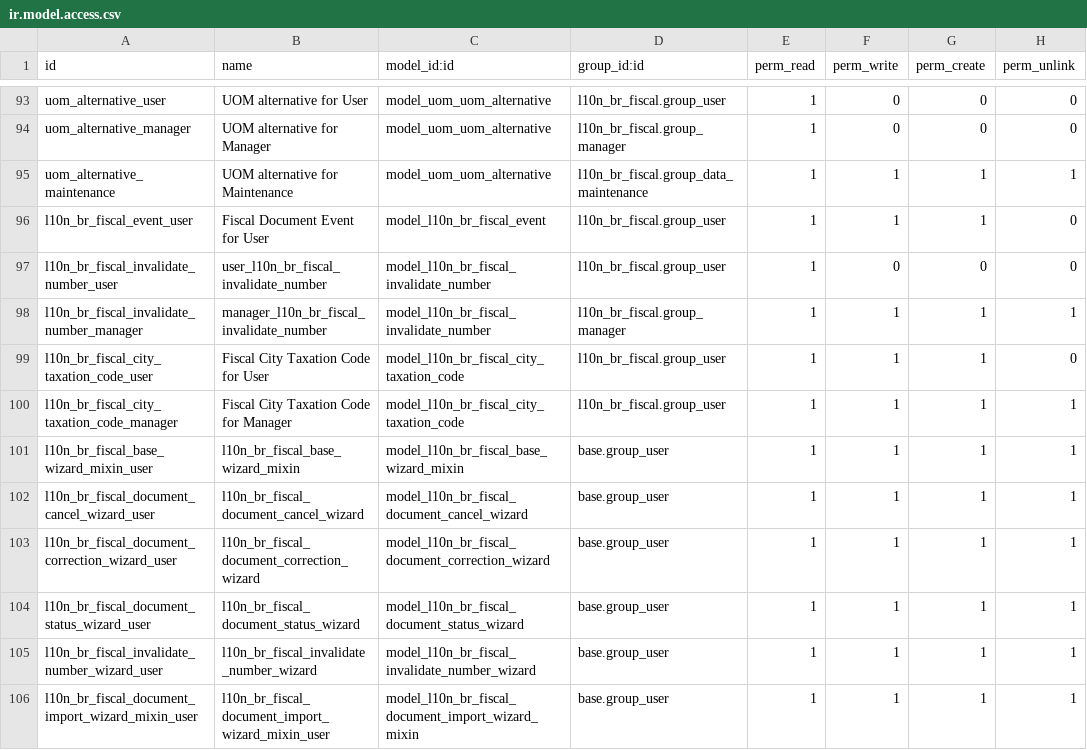
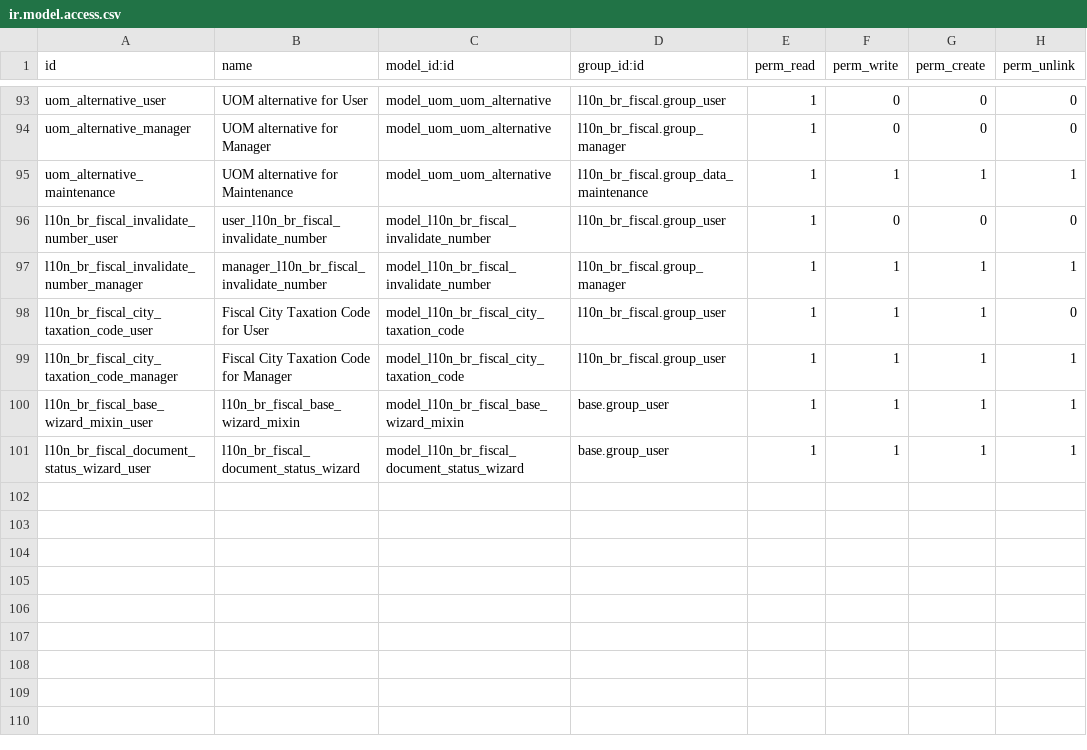
Before and after one commit to akretion/l10n-brazil, a CSV file: l10n_br_fiscal/security/ir.model.access.csv, drawn as a sheet; only a part is shown, gaps mark what is left out.

Commit message:
[REF] extract l10n_br_fiscal_edi <- l10n_br_fiscal
[REF] extract l10n_br_fiscal_edi from l10n_br_fiscal 2/2

[TMP] leave invalidate.number in l10n_br_fiscal

[REF] l10n_br_fiscal: mv doc wrkflw ->fisc edi

[REF] l10n_br_fiscal_edi: mv doc wrkflw ->fisc edi

[WIP] mv edoc import to fiscal_edi

[REF] add fiscal document hook

[FIX] l10n_br_fiscal_edi:  wrong status_description

[FIX] l10n_br_fiscal: edi migration

```diff
--- a/l10n_br_fiscal/security/ir.model.access.csv
+++ b/l10n_br_fiscal/security/ir.model.access.csv
@@ -95,3 +95,2 @@
 "uom_alternative_maintenance","UOM alternative for Maintenance","model_uom_uom_alternative","l10n_br_fiscal.group_data_maintenance",1,1,1,1
-"l10n_br_fiscal_event_user","Fiscal Document Event for User","model_l10n_br_fiscal_event","l10n_br_fiscal.group_user",1,1,1,0
 "l10n_br_fiscal_invalidate_number_user","user_l10n_br_fiscal_invalidate_number","model_l10n_br_fiscal_invalidate_number","l10n_br_fiscal.group_user",1,0,0,0
@@ -101,6 +100,2 @@
 "l10n_br_fiscal_base_wizard_mixin_user",l10n_br_fiscal_base_wizard_mixin,model_l10n_br_fiscal_base_wizard_mixin,base.group_user,1,1,1,1
-"l10n_br_fiscal_document_cancel_wizard_user",l10n_br_fiscal_document_cancel_wizard,model_l10n_br_fiscal_document_cancel_wizard,base.group_user,1,1,1,1
-"l10n_br_fiscal_document_correction_wizard_user",l10n_br_fiscal_document_correction_wizard,model_l10n_br_fiscal_document_correction_wizard,base.group_user,1,1,1,1
 "l10n_br_fiscal_document_status_wizard_user",l10n_br_fiscal_document_status_wizard,model_l10n_br_fiscal_document_status_wizard,base.group_user,1,1,1,1
-"l10n_br_fiscal_invalidate_number_wizard_user",l10n_br_fiscal_invalidate_number_wizard,model_l10n_br_fiscal_invalidate_number_wizard,base.group_user,1,1,1,1
-"l10n_br_fiscal_document_import_wizard_mixin_user",l10n_br_fiscal_document_import_wizard_mixin_user,model_l10n_br_fiscal_document_import_wizard_mixin,base.group_user,1,1,1,1
```
Also changed, not shown: 33 other files.
